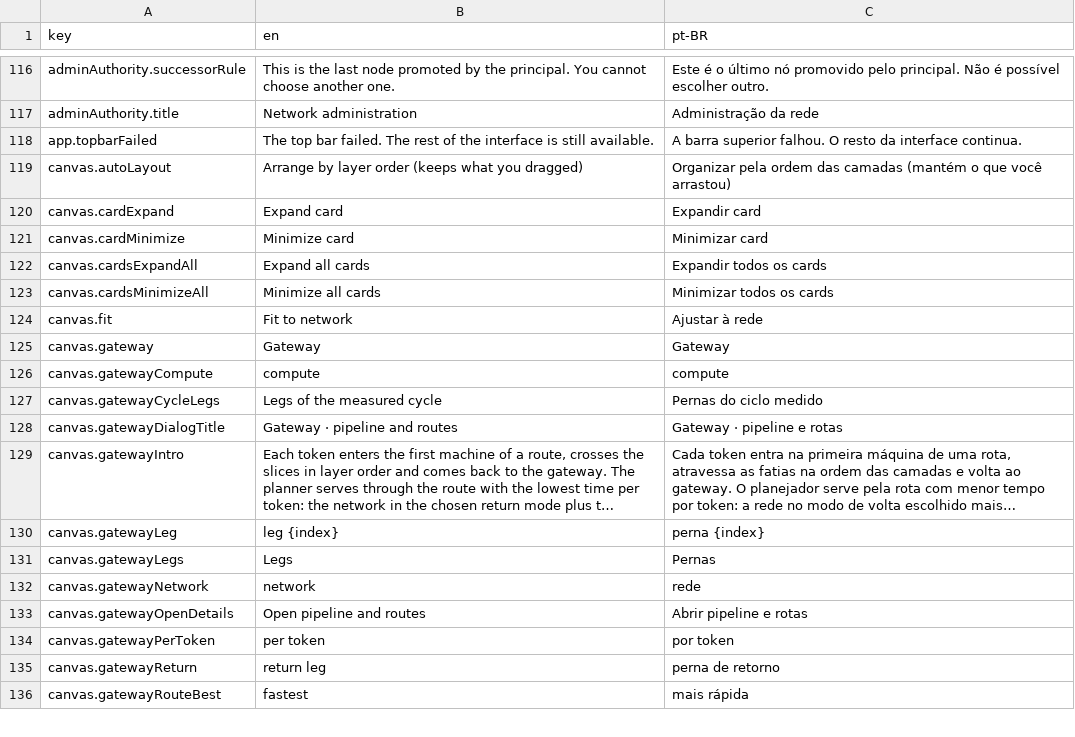
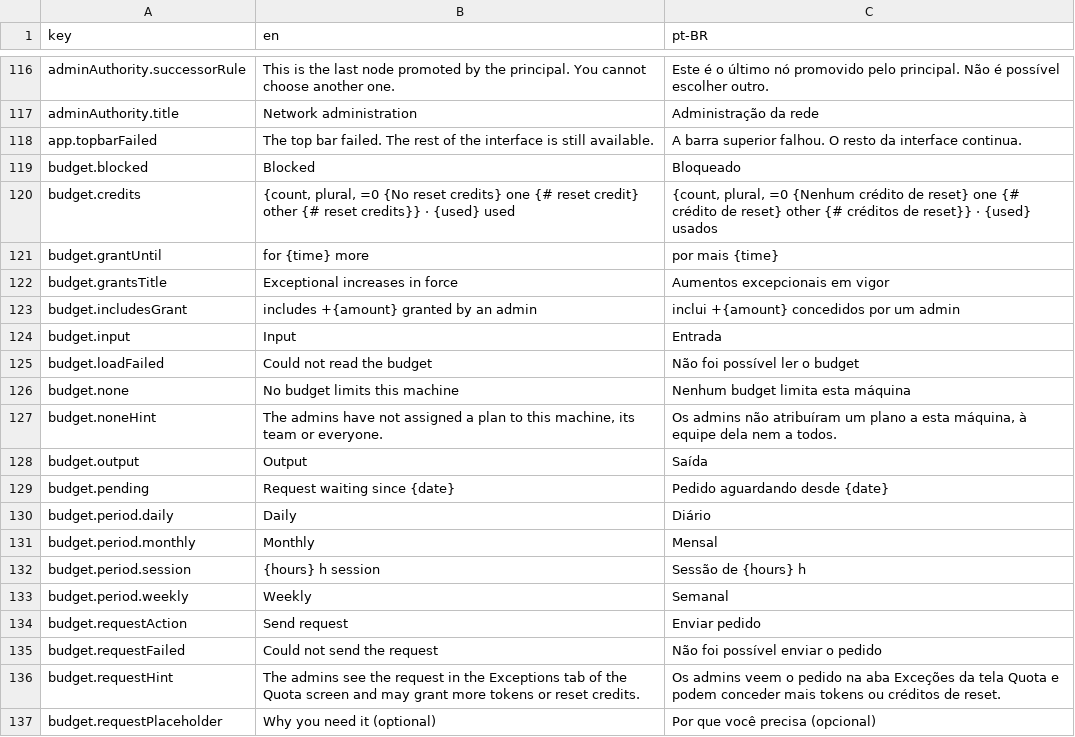
Before and after one commit to pieceofmindcloud/pom, a CSV file: apps/frontend/src/i18n/messages.csv, drawn as a sheet; only a part is shown, gaps mark what is left out; the shorter side is filled out with more unchanged rows; long unchanged cells end in …; the diff covers the shown part only; the diff names each change by its address in the sheet, - before the commit and + after, or states it on an @@ line.

```diff
--- a/apps/frontend/src/i18n/messages.csv
+++ b/apps/frontend/src/i18n/messages.csv
+row 119: budget.blocked | Blocked | Bloqueado
+row 120: budget.credits | {count, plural, =0 {No reset credits} one {# reset credit} other {# reset credits}} · {used} used | {count, plural, =0 {Nenhum crédito de reset} one {# crédito de reset} other {# créditos de reset}} · {used} usados
+row 121: budget.grantUntil | for {time} more | por mais {time}
+row 122: budget.grantsTitle | Exceptional increases in force | Aumentos excepcionais em vigor
+row 123: budget.includesGrant | includes +{amount} granted by an admin | inclui +{amount} concedidos por um admin
+row 124: budget.input | Input | Entrada
+row 125: budget.loadFailed | Could not read the budget | Não foi possível ler o budget
+row 126: budget.none | No budget limits this machine | Nenhum budget limita esta máquina
+row 127: budget.noneHint | The admins have not assigned a plan to this machine, its team or everyone. | Os admins não atribuíram um plano a esta máquina, à equipe dela nem a todos.
+row 128: budget.output | Output | Saída
+row 129: budget.pending | Request waiting since {date} | Pedido aguardando desde {date}
+row 130: budget.period.daily | Daily | Diário
+row 131: budget.period.monthly | Monthly | Mensal
+row 132: budget.period.session | {hours} h session | Sessão de {hours} h
+row 133: budget.period.weekly | Weekly | Semanal
+row 134: budget.requestAction | Send request | Enviar pedido
+row 135: budget.requestFailed | Could not send the request | Não foi possível enviar o pedido
+row 136: budget.requestHint | The admins see the request in the Exceptions tab of the Quota screen and may grant more tokens or reset credits. | Os admins veem o pedido na aba Exceções da tela Quota e podem conceder mais tokens ou créditos de reset.
+row 137: budget.requestPlaceholder | Why you need it (optional) | Por que você precisa (opcional)
```
Also changed, not shown: 22 added rows elsewhere in this file, 18 other files.
